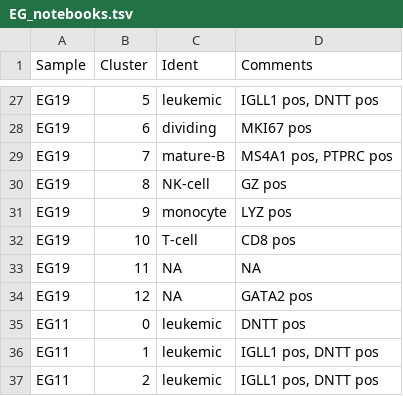
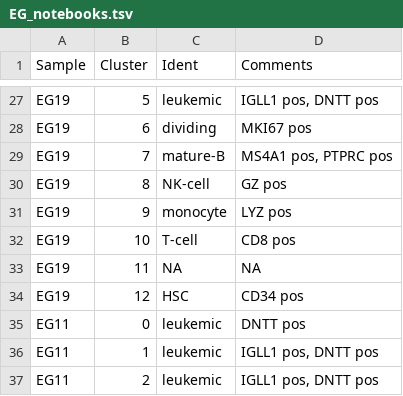
Before and after one commit to citrinehibiscus94/EG_notebooks, a TSV file: EG_notebooks.tsv, drawn as a sheet; only a part is shown, gaps mark what is left out.

Commit message:
Update EG_notebooks.tsv

```diff
--- a/EG_notebooks.tsv
+++ b/EG_notebooks.tsv
@@ -33,3 +33,3 @@ EG19	10	T-cell	CD8 pos
 EG19	11	NA	NA
-EG19	12	NA	GATA2 pos
+EG19	12	HSC	CD34 pos
 EG11	0	leukemic	DNTT pos
```
